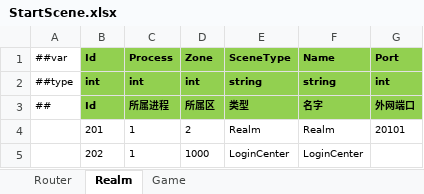
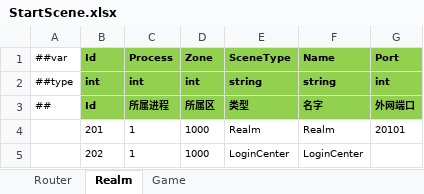
Before and after one commit to 3243155368/ChildrenMgr, an Excel workbook: Packages/cn.etetet.yiuilubangen/Luban/Localhost/Datas/StartScene.xlsx, sheet Realm, drawn as a sheet; values as stored, in another font and other column widths than the file's, no borders; the diff names each change by its address in the sheet, - before the commit and + after, or states it on an @@ line.

```diff
--- a/Packages/cn.etetet.yiuilubangen/Luban/Localhost/Datas/StartScene.xlsx (sheet Realm)
+++ b/Packages/cn.etetet.yiuilubangen/Luban/Localhost/Datas/StartScene.xlsx (sheet Realm)
-D4 (Zone): 2
+D4 (Zone): 1000
```
Also changed, not shown: sheet Game, Packages/cn.etetet.yiuilubangen/Luban/Localhost/Datas/StartZone.xlsx, 27 other files.
